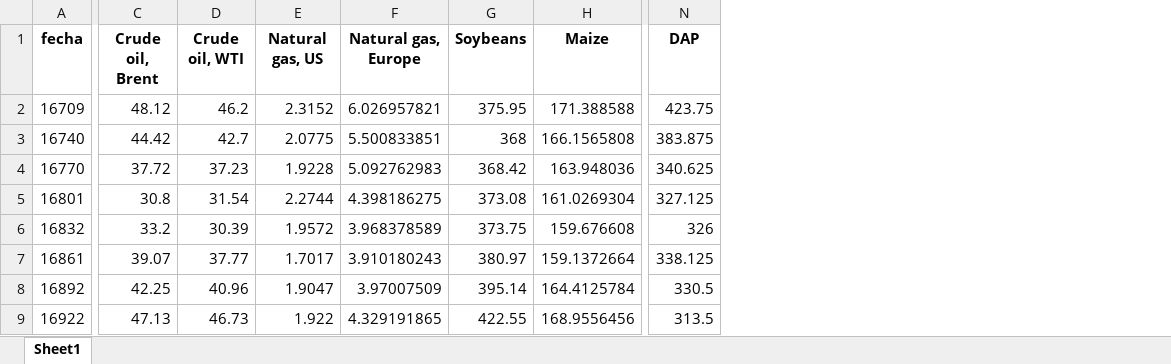
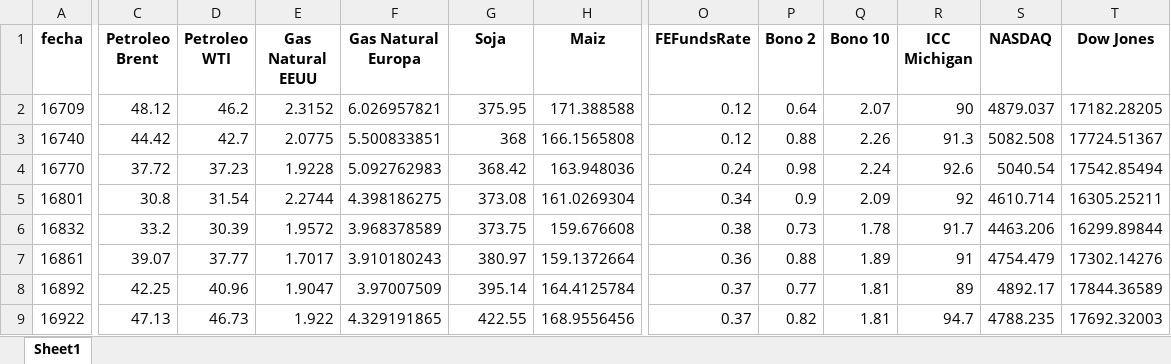
Before and after one commit to patricia-nsc/Practica-Profesional, an Excel workbook: USA/datos.xlsx, sheet Sheet1, drawn as a sheet; only a part is shown, gaps mark what is left out; values as stored, in another font and other column widths than the file's, no borders; removed rows and columns are numbered as before the commit, all else as after; the diff covers the shown part only; the diff names each change by its address in the sheet, - before the commit and + after, or states it on an @@ line.

```diff
--- a/USA/datos.xlsx (sheet Sheet1)
+++ b/USA/datos.xlsx (sheet Sheet1)
-column N (DAP), rows 2-9: 423.75 | 383.875 | 340.625 | 327.125 | 326 | 338.125 | 330.5 | 313.5
+column O (FEFundsRate), rows 2-9: 0.12 | 0.12 | 0.24 | 0.34 | 0.38 | 0.36 | 0.37 | 0.37
+column P (Bono 2), rows 2-9: 0.64 | 0.88 | 0.98 | 0.9 | 0.73 | 0.88 | 0.77 | 0.82
+column Q (Bono 10), rows 2-9: 2.07 | 2.26 | 2.24 | 2.09 | 1.78 | 1.89 | 1.81 | 1.81
+column R (ICC Michigan), rows 2-9: 90 | 91.3 | 92.6 | 92 | 91.7 | 91 | 89 | 94.7
+column S (NASDAQ), rows 2-9: 4879.037 | 5082.508 | 5040.54 | 4610.714 | 4463.206 | 4754.479 | 4892.17 | 4788.235
+column T (Dow Jones), rows 2-9: 17182.28205 | 17724.51367 | 17542.85494 | 16305.25211 | 16299.89844 | 17302.14276 | 17844.36589 | 17692.32003
-C1: Crude oil, Brent
+C1: Petroleo Brent
-D1: Crude oil, WTI
+D1: Petroleo WTI
-E1: Natural gas, US
+E1: Gas Natural EEUU
-F1: Natural gas, Europe
+F1: Gas Natural Europa
-G1: Soybeans
+G1: Soja
-H1: Maize
+H1: Maiz
```
Also changed, not shown: 5 edited cells elsewhere in this sheet, ARG/Covariables.xlsx, USA/Covariables.xlsx, 11 other files.
